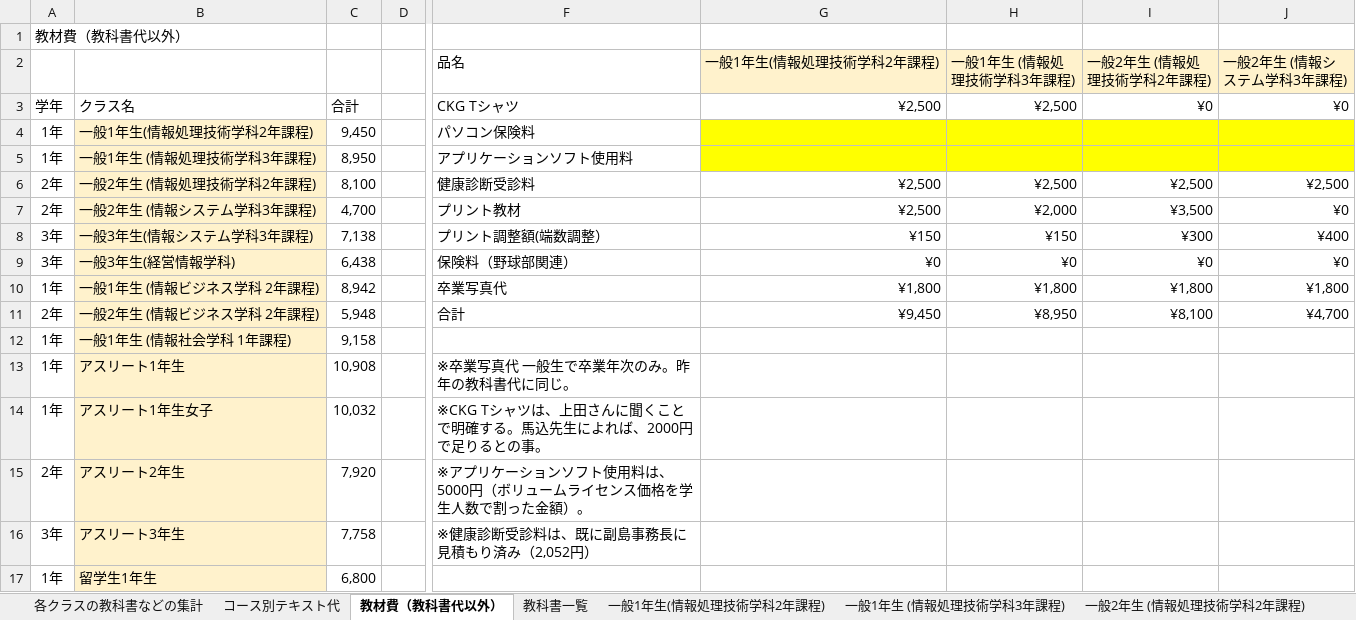
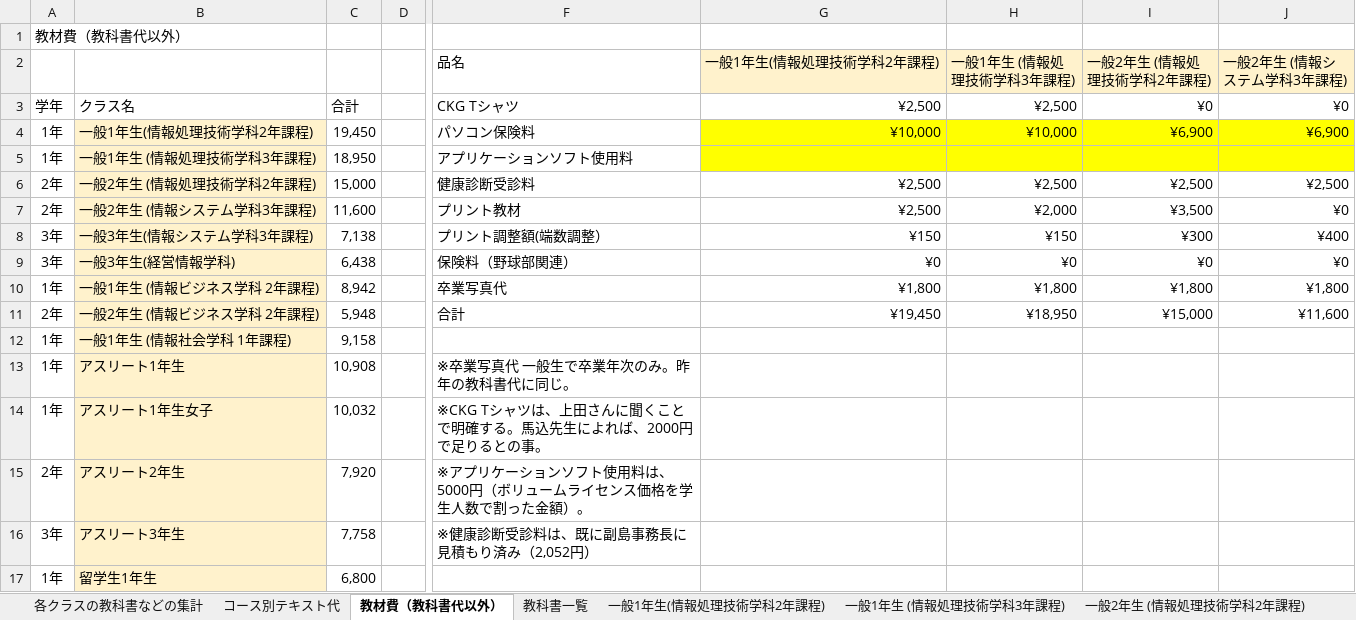
Before and after one commit to yuedackg/51text, an Excel workbook: 04 Ｈ30年度教科書選定資料.xlsm, sheet 教材費（教科書代以外）, drawn as a sheet; only a part is shown, gaps mark what is left out; values as stored, in another font and other column widths than the file's, no borders; the diff names each change by its address in the sheet, - before the commit and + after, or states it on an @@ line.

```diff
--- a/04 Ｈ30年度教科書選定資料.xlsm (sheet 教材費（教科書代以外）)
+++ b/04 Ｈ30年度教科書選定資料.xlsm (sheet 教材費（教科書代以外）)
-C4: 9,450
+C4: 19,450
-G4 (一般1年生(情報処理技術学科2年課程)): (empty)
+G4 (一般1年生(情報処理技術学科2年課程)): ¥10,000
-H4 (一般1年生 (情報処理技術学科3年課程)): (empty)
+H4 (一般1年生 (情報処理技術学科3年課程)): ¥10,000
-I4 (一般2年生 (情報処理技術学科2年課程)): (empty)
+I4 (一般2年生 (情報処理技術学科2年課程)): ¥6,900
-J4 (一般2年生 (情報システム学科3年課程)): (empty)
+J4 (一般2年生 (情報システム学科3年課程)): ¥6,900
-C5: 8,950
+C5: 18,950
-C6: 8,100
+C6: 15,000
-C7: 4,700
+C7: 11,600
-G11 (一般1年生(情報処理技術学科2年課程)): ¥9,450
+G11 (一般1年生(情報処理技術学科2年課程)): ¥19,450
-H11 (一般1年生 (情報処理技術学科3年課程)): ¥8,950
+H11 (一般1年生 (情報処理技術学科3年課程)): ¥18,950
-I11 (一般2年生 (情報処理技術学科2年課程)): ¥8,100
+I11 (一般2年生 (情報処理技術学科2年課程)): ¥15,000
-J11 (一般2年生 (情報システム学科3年課程)): ¥4,700
+J11 (一般2年生 (情報システム学科3年課程)): ¥11,600
```
Also changed, not shown: sheet 教科書一覧, 1 other file.
